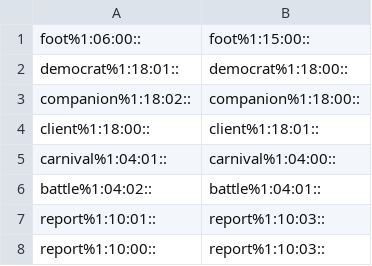
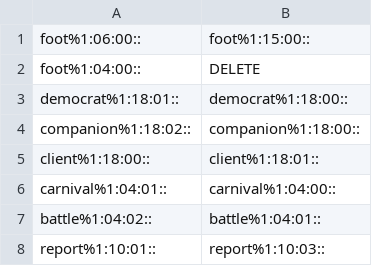
Before and after one commit to aalgirdas/wordnet_onto, a TSV file: synset_to_synset.tsv, drawn as a sheet; only a part is shown; the shorter side is filled out with more unchanged rows.

Commit message:
Update synset_to_synset.tsv

```diff
--- a/synset_to_synset.tsv
+++ b/synset_to_synset.tsv
@@ -1,2 +1,3 @@
 foot%1:06:00::	foot%1:15:00::
+foot%1:04:00::	DELETE
 democrat%1:18:01::	democrat%1:18:00::
```
